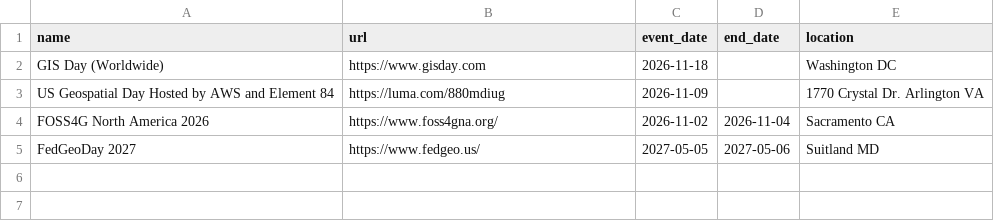
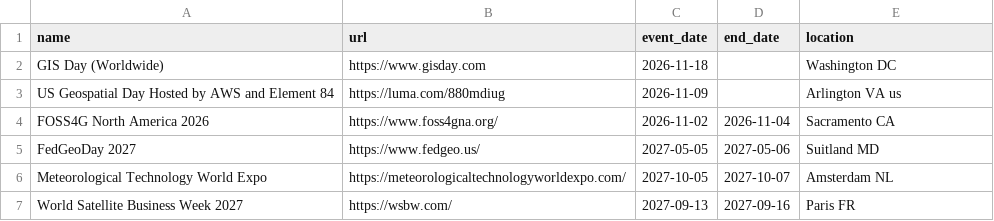
Before and after one commit to DruidSmith/druidsmith.github.com, a CSV file: events_add.csv, drawn as a sheet.

Commit message:
updates

```diff
--- a/events_add.csv
+++ b/events_add.csv
@@ -2,4 +2,6 @@ name,url,event_date,end_date,location
 GIS Day (Worldwide),https://www.gisday.com,2026-11-18,,Washington DC
-US Geospatial Day Hosted by AWS and Element 84,https://luma.com/880mdiug,2026-11-09,,1770 Crystal Dr. Arlington VA
+US Geospatial Day Hosted by AWS and Element 84,https://luma.com/880mdiug,2026-11-09,,Arlington VA us
 FOSS4G North America 2026,https://www.foss4gna.org/,2026-11-02,2026-11-04,Sacramento CA
 FedGeoDay 2027, https://www.fedgeo.us/,2027-05-05,2027-05-06,Suitland MD
+Meteorological Technology World Expo, https://meteorologicaltechnologyworldexpo.com/, 2027-10-05,2027-10-07, Amsterdam NL
+World Satellite Business Week 2027,https://wsbw.com/,2027-09-13,2027-09-16, Paris FR
```
